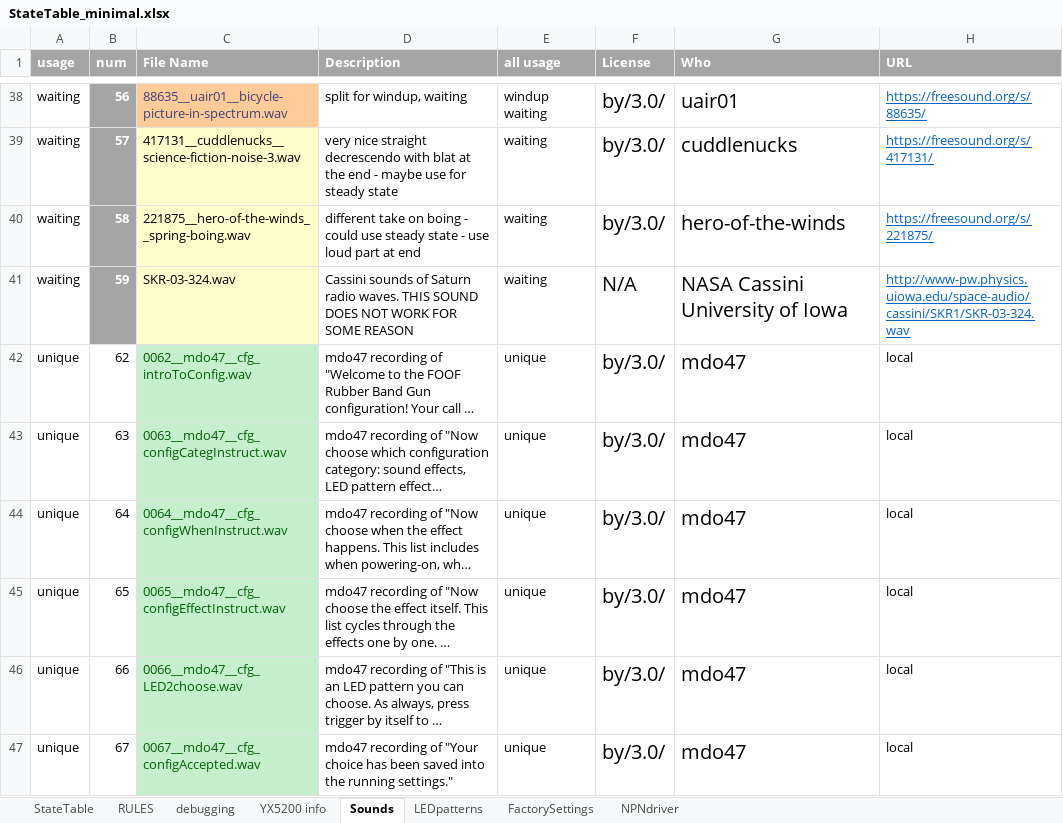
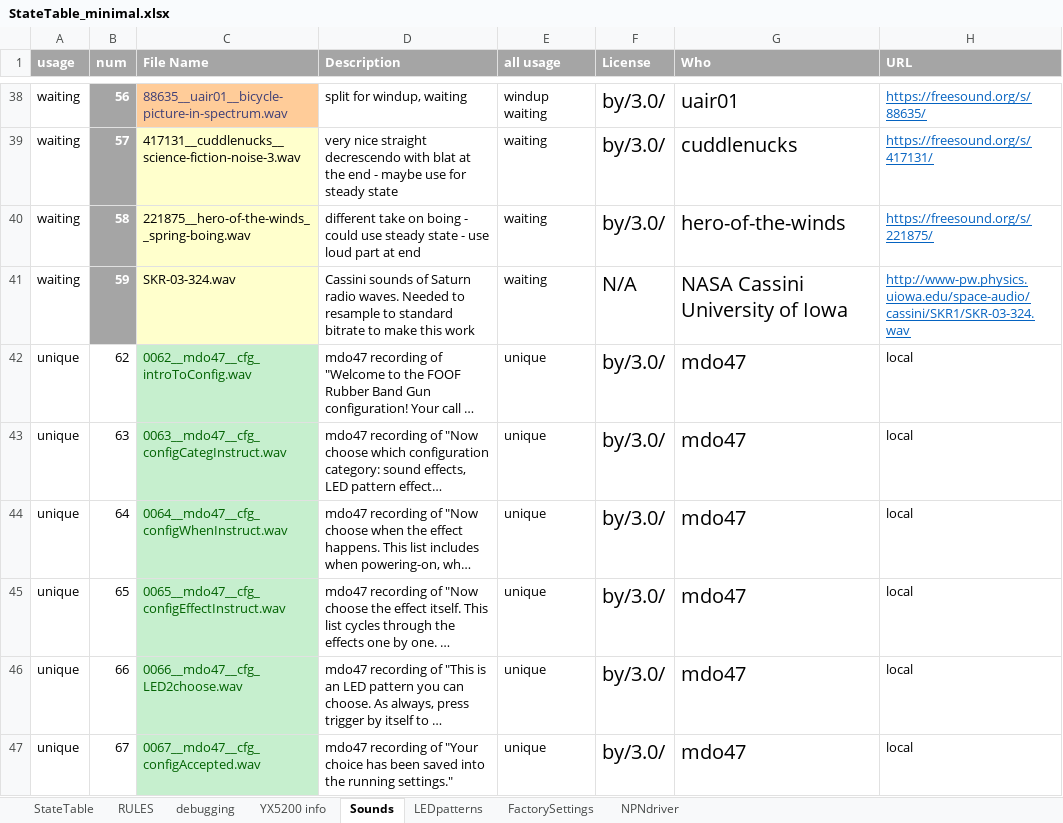
Before and after one commit to Mark-MDO47/RubberBandGun, an Excel workbook: RBG_arduino/StateTable_minimal.xlsx, sheet Sounds, drawn as a sheet; only a part is shown, gaps mark what is left out; long unchanged cells end in …; values as stored, in another font and other column widths than the file's, no borders; the diff names each change by its address in the sheet, - before the commit and + after, or states it on an @@ line.

Commit message:
needed to resample Cassini Saturn sounds to standard bit rate

```diff
--- a/RBG_arduino/StateTable_minimal.xlsx (sheet Sounds)
+++ b/RBG_arduino/StateTable_minimal.xlsx (sheet Sounds)
-D41 (Description): …radio waves. THIS SOUND DOES NOT WORK FOR SOME REASON
+D41 (Description): …radio waves. Needed to resample to standard bitrate to make this work
```
Also changed, not shown: sheet FactorySettings, 2 other files.
